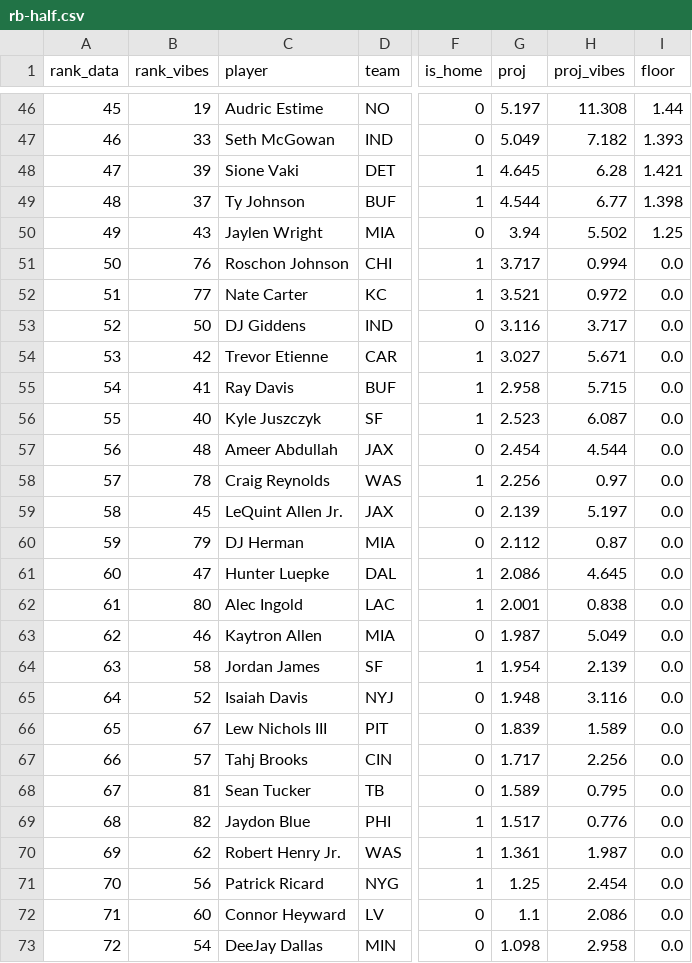
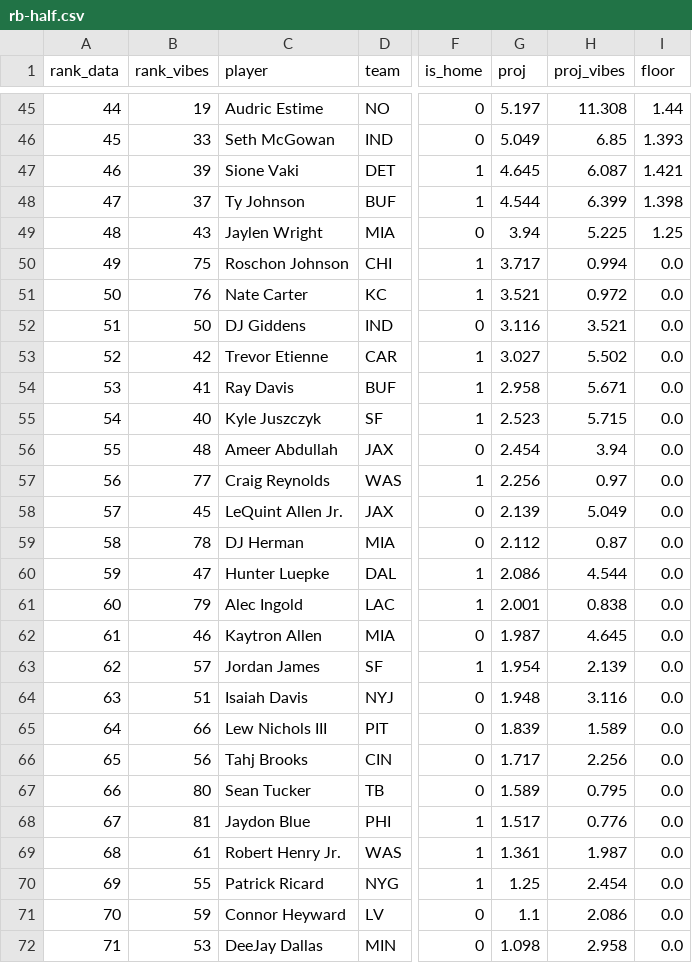
Before and after one commit to maditphillips/The-Delta-Duo, a CSV file: data/weekly/2026/week-11/rb-half.csv, drawn as a sheet; only a part is shown, gaps mark what is left out; addresses are those after the commit; the diff covers the shown part only; the diff names each change by its address in the sheet, - before the commit and + after, or states it on an @@ line.

```diff
--- a/data/weekly/2026/week-11/rb-half.csv
+++ b/data/weekly/2026/week-11/rb-half.csv
@@ column A (rank_data) renumbered from row 27 down @@
-H46 (proj_vibes): 7.182
+H46 (proj_vibes): 6.85
-H47 (proj_vibes): 6.28
+H47 (proj_vibes): 6.087
-H48 (proj_vibes): 6.77
+H48 (proj_vibes): 6.399
-H49 (proj_vibes): 5.502
+H49 (proj_vibes): 5.225
-B50 (rank_vibes): 76
+B50 (rank_vibes): 75
-B51 (rank_vibes): 77
+B51 (rank_vibes): 76
-H52 (proj_vibes): 3.717
+H52 (proj_vibes): 3.521
-H53 (proj_vibes): 5.671
+H53 (proj_vibes): 5.502
-H54 (proj_vibes): 5.715
+H54 (proj_vibes): 5.671
-H55 (proj_vibes): 6.087
+H55 (proj_vibes): 5.715
-H56 (proj_vibes): 4.544
+H56 (proj_vibes): 3.94
-B57 (rank_vibes): 78
+B57 (rank_vibes): 77
-H58 (proj_vibes): 5.197
+H58 (proj_vibes): 5.049
-B59 (rank_vibes): 79
+B59 (rank_vibes): 78
-H60 (proj_vibes): 4.645
+H60 (proj_vibes): 4.544
-B61 (rank_vibes): 80
+B61 (rank_vibes): 79
-H62 (proj_vibes): 5.049
+H62 (proj_vibes): 4.645
-B63 (rank_vibes): 58
+B63 (rank_vibes): 57
-B64 (rank_vibes): 52
+B64 (rank_vibes): 51
-B65 (rank_vibes): 67
+B65 (rank_vibes): 66
-B66 (rank_vibes): 57
+B66 (rank_vibes): 56
-B67 (rank_vibes): 81
+B67 (rank_vibes): 80
-B68 (rank_vibes): 82
+B68 (rank_vibes): 81
-B69 (rank_vibes): 62
+B69 (rank_vibes): 61
-B70 (rank_vibes): 56
+B70 (rank_vibes): 55
-B71 (rank_vibes): 60
+B71 (rank_vibes): 59
-B72 (rank_vibes): 54
+B72 (rank_vibes): 53
```
Also changed, not shown: 1 added row, 2 removed rows and 55 edited cells elsewhere in this file, data/weekly/2026/week-11/rb-ppr.csv, 3 other files.
